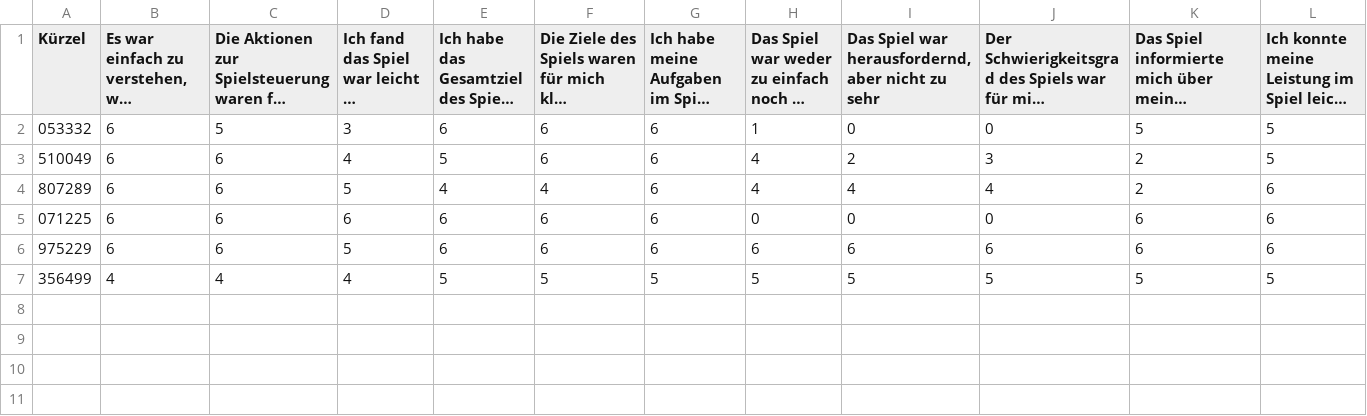
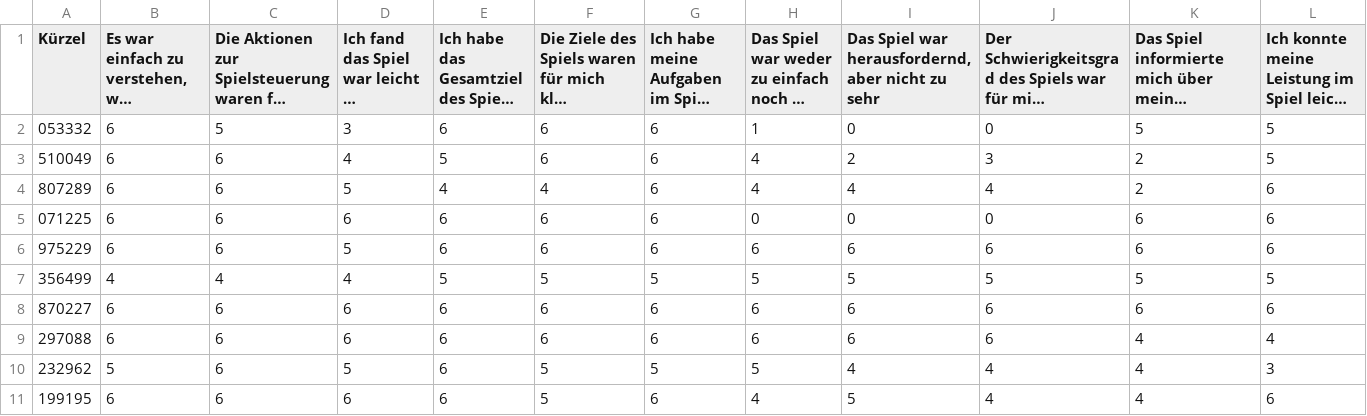
Before and after one commit to S4ndf1re/Computer_games_2025_26, a CSV file: data_evaluation/Ohne UI.csv, drawn as a sheet; only a part is shown; long unchanged cells end in …; rows hold the shown columns only; the diff names each change by its address in the sheet, - before the commit and + after, or states it on an @@ line.

```diff
--- a/data_evaluation/Ohne UI.csv
+++ b/data_evaluation/Ohne UI.csv
+row 8: 870227 | 6 | 6 | 6 | 6 | 6 | 6 | 6 | 6 | 6 | 6 | 6
+row 9: 297088 | 6 | 6 | 6 | 6 | 6 | 6 | 6 | 6 | 6 | 4 | 4
+row 10: 232962 | 5 | 6 | 5 | 6 | 5 | 5 | 5 | 4 | 4 | 4 | 3
+row 11: 199195 | 6 | 6 | 6 | 6 | 5 | 6 | 4 | 5 | 4 | 4 | 6
```
Also changed, not shown: data_evaluation/Demografische Daten.csv, data_evaluation/Mit UI.csv.
